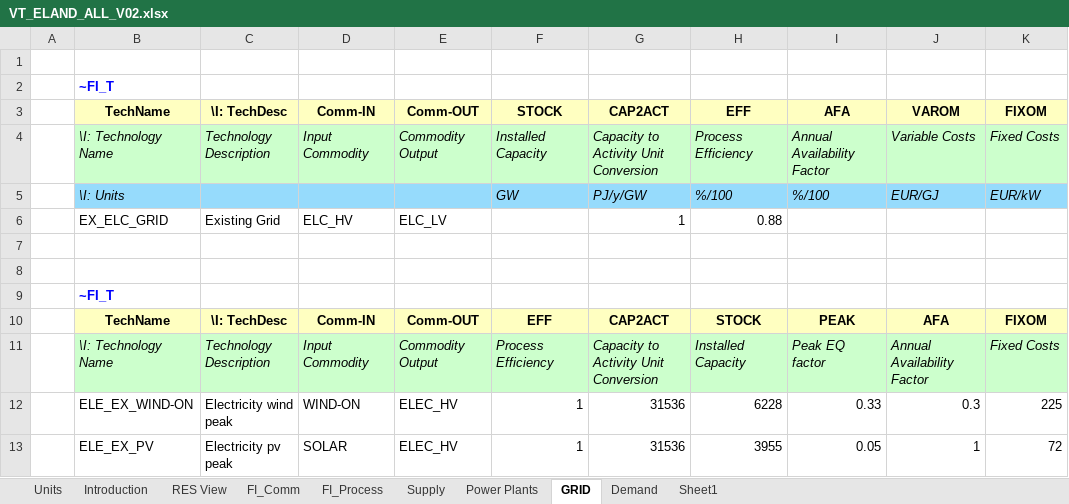
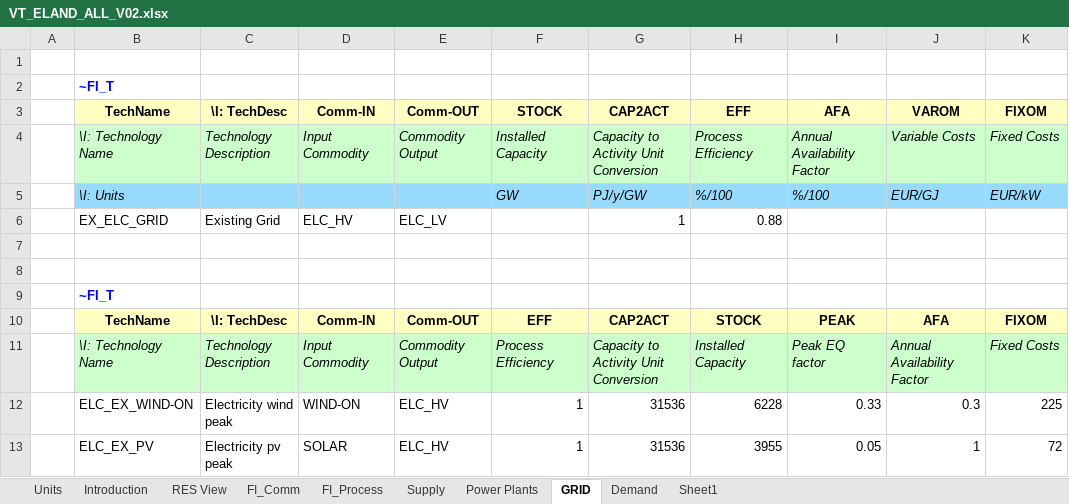
Before and after one commit to ceoll2001/IERP, an Excel workbook: VT_ELAND_ALL_V02.xlsx, sheet GRID, drawn as a sheet; only a part is shown; values as stored, in another font and other column widths than the file's, no borders; the diff names each change by its address in the sheet, - before the commit and + after, or states it on an @@ line.

Commit message:
Add files via upload

```diff
--- a/VT_ELAND_ALL_V02.xlsx (sheet GRID)
+++ b/VT_ELAND_ALL_V02.xlsx (sheet GRID)
-B12: ELE_EX_WIND-ON
+B12: ELC_EX_WIND-ON
-E12:E13: ELEC_HV
+E12:E13: ELC_HV
-B13: ELE_EX_PV
+B13: ELC_EX_PV
```
